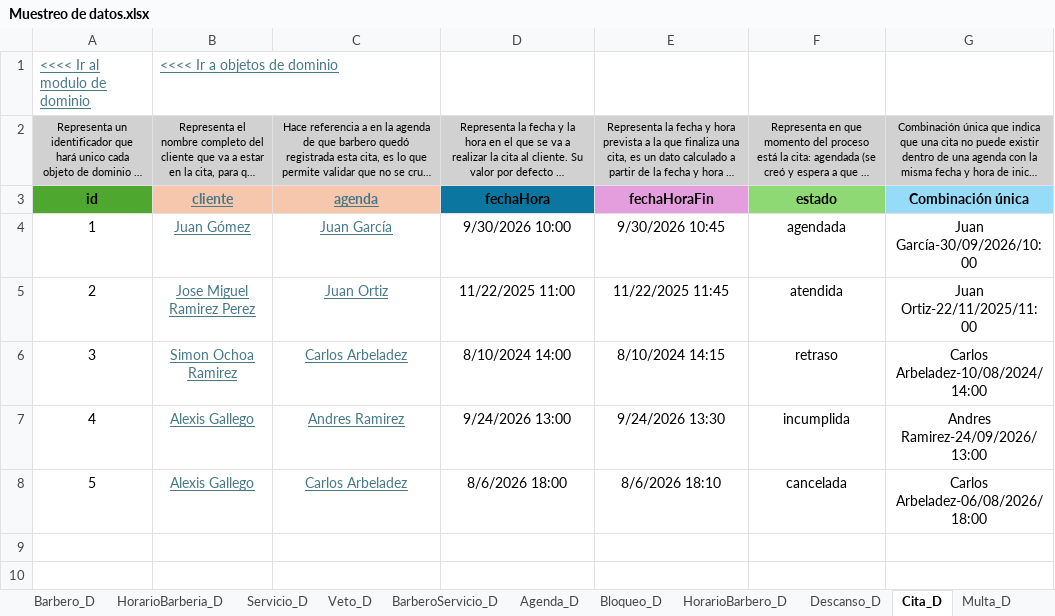
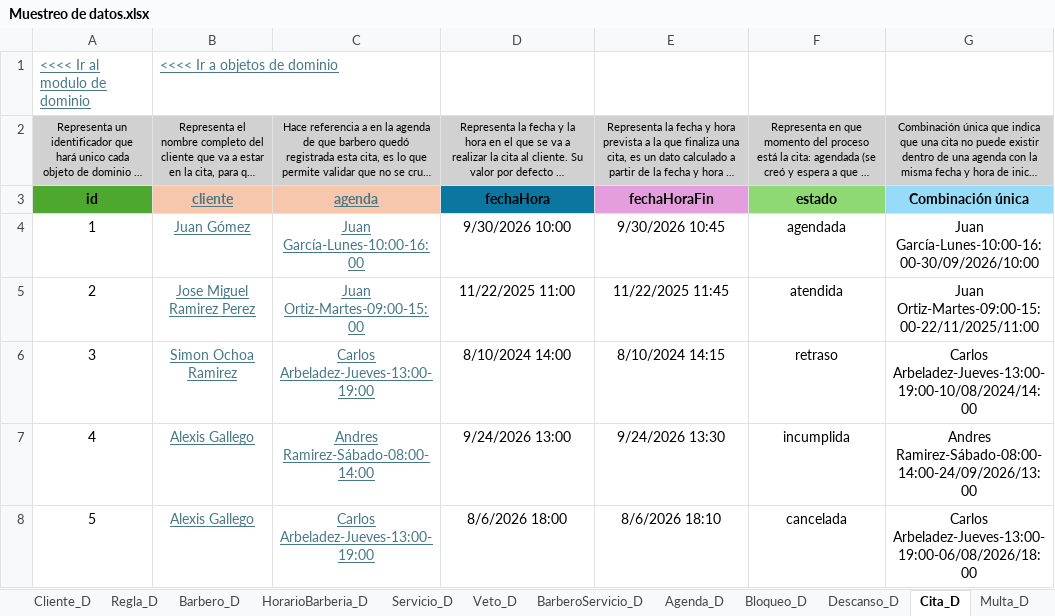
Before and after one commit to Leandro-Gomez-12345/Proyecto-extra-clase-DOO, an Excel workbook: Muestreo de datos.xlsx, sheet Cita_D, drawn as a sheet; long unchanged cells end in …; values as stored, in another font and other column widths than the file's, no borders; the diff names each change by its address in the sheet, - before the commit and + after, or states it on an @@ line.

```diff
--- a/Muestreo de datos.xlsx (sheet Cita_D)
+++ b/Muestreo de datos.xlsx (sheet Cita_D)
-sheet tab: HorarioBarbero_D
-C4: Juan García
+C4: Juan García-Lunes-10:00-16:00
-G4: Juan García-30/09/2026/10:00
+G4: Juan García-Lunes-10:00-16:00-30/09/2026/10:00
-C5: Juan Ortiz
+C5: Juan Ortiz-Martes-09:00-15:00
-G5: Juan Ortiz-22/11/2025/11:00
+G5: Juan Ortiz-Martes-09:00-15:00-22/11/2025/11:00
-C6: Carlos Arbeladez
+C6: Carlos Arbeladez-Jueves-13:00-19:00
-G6: Carlos Arbeladez-10/08/2024/14:00
+G6: Carlos Arbeladez-Jueves-13:00-19:00-10/08/2024/14:00
-C7: Andres Ramirez
+C7: Andres Ramirez-Sábado-08:00-14:00
-G7: Andres Ramirez-24/09/2026/13:00
+G7: Andres Ramirez-Sábado-08:00-14:00-24/09/2026/13:00
-C8: Carlos Arbeladez
+C8: Carlos Arbeladez-Jueves-13:00-19:00
-G8: Carlos Arbeladez-06/08/2026/18:00
+G8: Carlos Arbeladez-Jueves-13:00-19:00-06/08/2026/18:00
```
Also changed, not shown: sheet Agenda_D, sheet Descanso_D, sheet CitaServicio_D, sheet Barbero_D, sheet Bloqueo_D, sheet Objetos de Dominio, 3 more sheets, charts or pictures, 1 other file.
